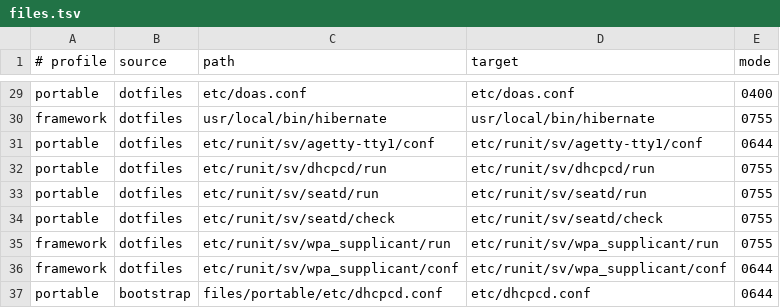
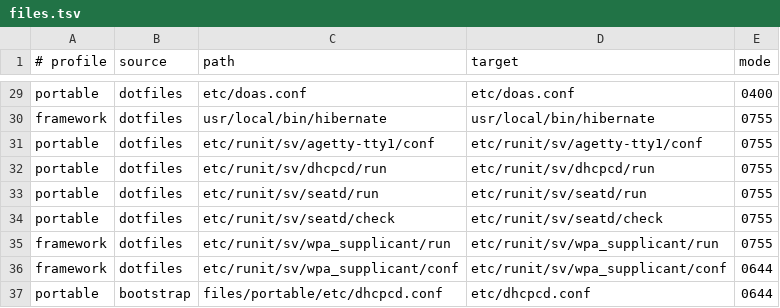
Before and after one commit to Magneedo/brenOS, a TSV file: manifests/files.tsv, drawn as a sheet; only a part is shown, gaps mark what is left out.

```diff
--- a/manifests/files.tsv
+++ b/manifests/files.tsv
@@ -30,3 +30,3 @@ portable	dotfiles	etc/doas.conf	etc/doas.conf	0400
 framework	dotfiles	usr/local/bin/hibernate	usr/local/bin/hibernate	0755
-portable	dotfiles	etc/runit/sv/agetty-tty1/conf	etc/runit/sv/agetty-tty1/conf	0644
+portable	dotfiles	etc/runit/sv/agetty-tty1/conf	etc/runit/sv/agetty-tty1/conf	0755
 portable	dotfiles	etc/runit/sv/dhcpcd/run	etc/runit/sv/dhcpcd/run	0755
```
Also changed, not shown: 20 other files.
